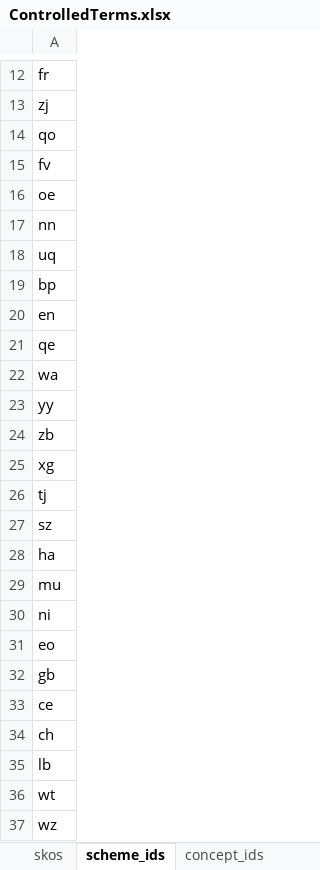
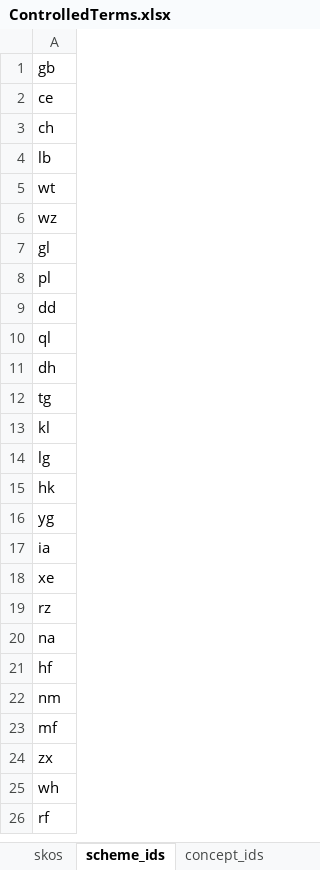
Before and after one commit to sapa/spa-vocabulary, an Excel workbook: source/ControlledTerms.xlsx, sheet scheme_ids, drawn as a sheet; only a part is shown, gaps mark what is left out; the shorter side is filled out with more unchanged rows; values as stored, in another font and other column widths than the file's, no borders; the diff covers the shown part only; the diff names each change by its address in the sheet, - before the commit and + after, or states it on an @@ line.

Commit message:
added note type scheme

```diff
--- a/source/ControlledTerms.xlsx (sheet scheme_ids)
+++ b/source/ControlledTerms.xlsx (sheet scheme_ids)
-row 12: fr
-row 13: zj
-row 14: qo
-row 15: fv
-row 16: oe
-row 17: nn
-row 18: uq
-row 19: bp
-row 20: en
-row 21: qe
-row 22: wa
-row 23: yy
-row 24: zb
-row 25: xg
-row 26: tj
-row 27: sz
-row 28: ha
-row 29: mu
-row 30: ni
-row 31: eo
```
Also changed, not shown: 11 removed rows elsewhere in this sheet, sheet skos, sheet concept_ids, 2 other files.
